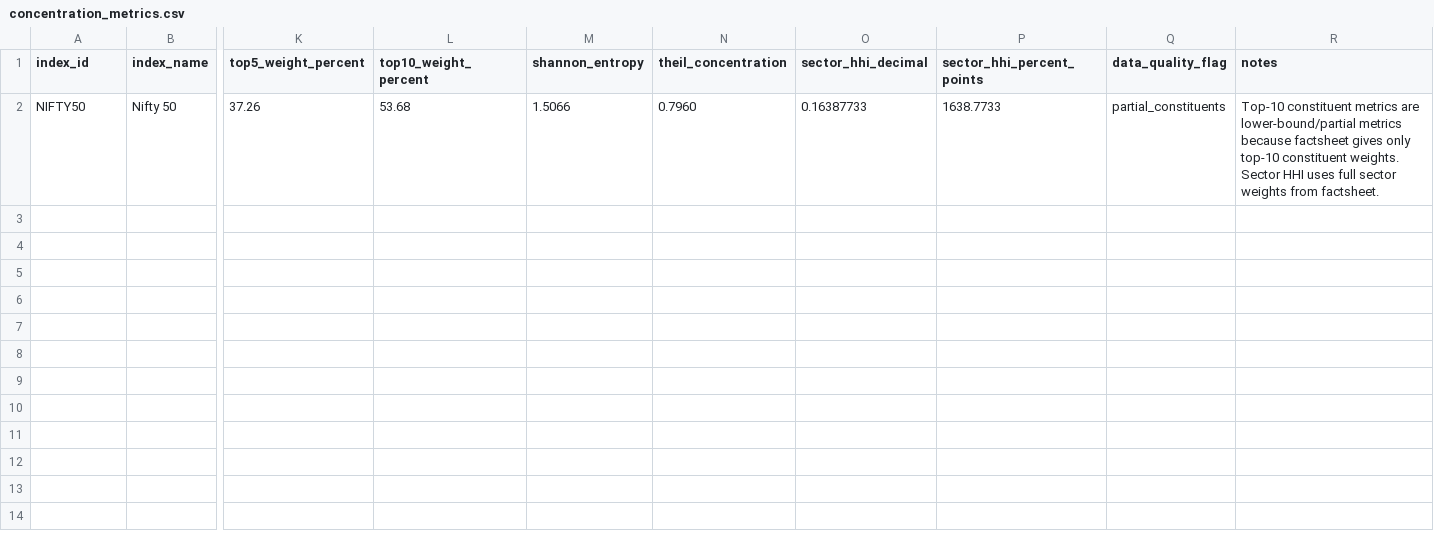
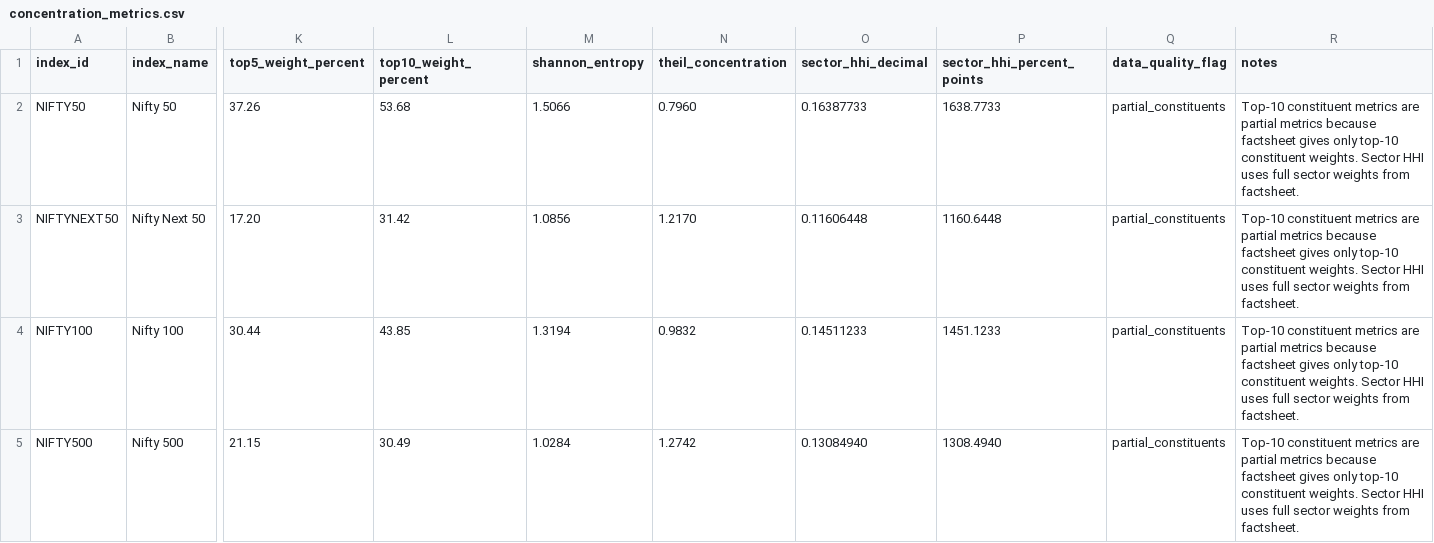
Before and after one commit to hitesh206-ui/index-concentration-risk-india, a CSV file: data/processed/concentration_metrics.csv, drawn as a sheet; only a part is shown, gaps mark what is left out; rows hold the shown columns only; the diff names each change by its address in the sheet, - before the commit and + after, or states it on an @@ line.

Commit message:
Add computed concentration metrics for Nifty Next 50, Nifty 100, and Nifty 500

```diff
--- a/data/processed/concentration_metrics.csv
+++ b/data/processed/concentration_metrics.csv
-R2 (notes): …metrics are lower-bound/partial metrics because…
+R2 (notes): …metrics are partial metrics because…
+row 3: NIFTYNEXT50 | Nifty Next 50 | 17.20 | 31.42 | 1.0856 | 1.2170 | 0.11606448 | 1160.6448 | partial_constituents | Top-10 constituent metrics are partial metrics because factsheet gives only top-10 constituent weights. Sector HHI uses full sector weights from factsheet.
+row 4: NIFTY100 | Nifty 100 | 30.44 | 43.85 | 1.3194 | 0.9832 | 0.14511233 | 1451.1233 | partial_constituents | Top-10 constituent metrics are partial metrics because factsheet gives only top-10 constituent weights. Sector HHI uses full sector weights from factsheet.
+row 5: NIFTY500 | Nifty 500 | 21.15 | 30.49 | 1.0284 | 1.2742 | 0.13084940 | 1308.4940 | partial_constituents | Top-10 constituent metrics are partial metrics because factsheet gives only top-10 constituent weights. Sector HHI uses full sector weights from factsheet.
```
